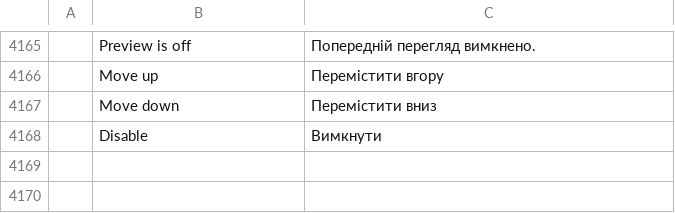
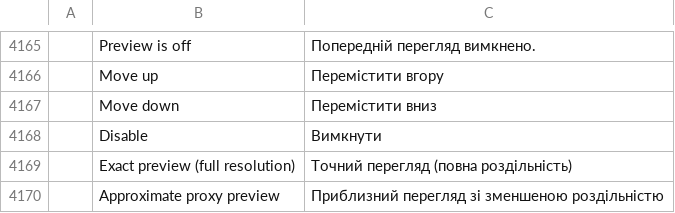
Before and after one commit to Firstbober/photocraft, a TSV file: crates/ui-egui/src/i18n/uk.tsv, drawn as a sheet; only a part is shown, gaps mark what is left out; the diff names each change by its address in the sheet, - before the commit and + after, or states it on an @@ line.

```diff
--- a/crates/ui-egui/src/i18n/uk.tsv
+++ b/crates/ui-egui/src/i18n/uk.tsv
+row 4169:  | Exact preview (full resolution) | Точний перегляд (повна роздільність)
+row 4170:  | Approximate proxy preview | Приблизний перегляд зі зменшеною роздільністю
```
Also changed, not shown: crates/ui-egui/src/i18n/el.tsv, crates/ui-egui/src/i18n/pl.tsv, 22 other files.
